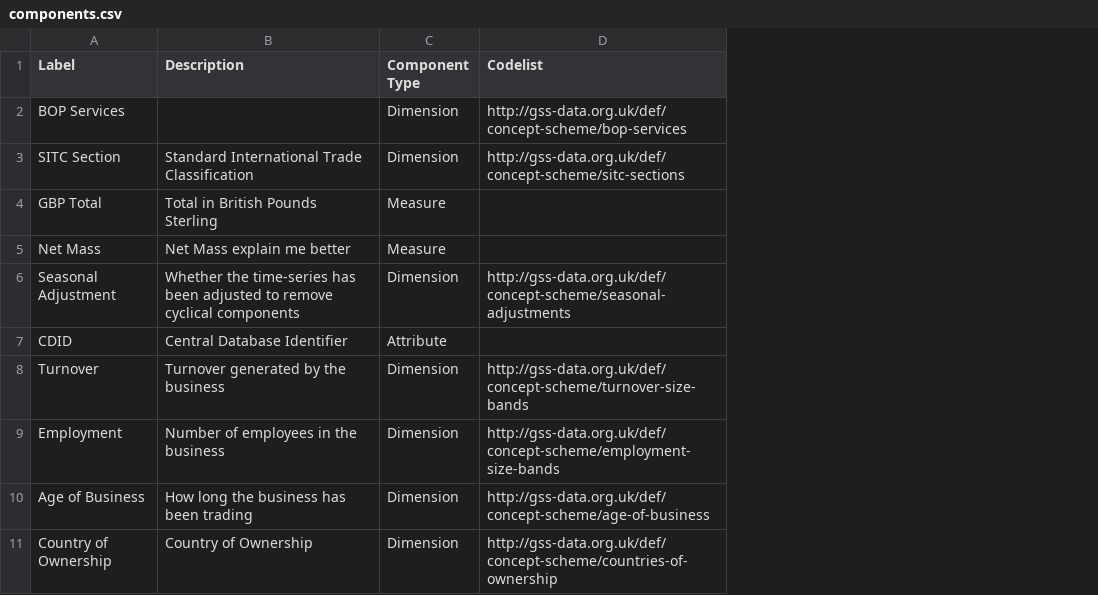
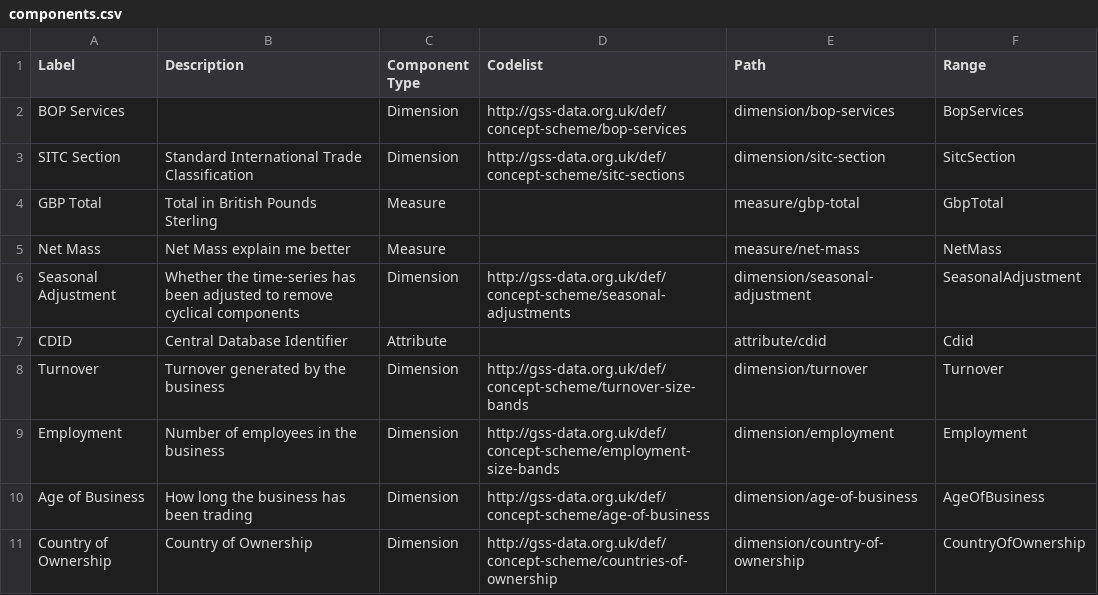
Before and after one commit to GSS-Cogs/family-trade, a CSV file: reference/components.csv, drawn as a sheet; only a part is shown; the diff names each change by its address in the sheet, - before the commit and + after, or states it on an @@ line.

Commit message:
Add path and range columns, derived from label, but alterable. Add CSVW transform that gets to the same place as existing table2qb components pipeline.

```diff
--- a/reference/components.csv
+++ b/reference/components.csv
+column E (Path), rows 2-11: dimension/bop-services | dimension/sitc-section | measure/gbp-total | measure/net-mass | dimension/seasonal-adjustment | attribute/cdid | dimension/turnover | dimension/employment | dimension/age-of-business | dimension/country-of-ownership
+column F (Range), rows 2-11: BopServices | SitcSection | GbpTotal | NetMass | SeasonalAdjustment | Cdid | Turnover | Employment | AgeOfBusiness | CountryOfOwnership
```
Also changed, not shown: 2 other files.
